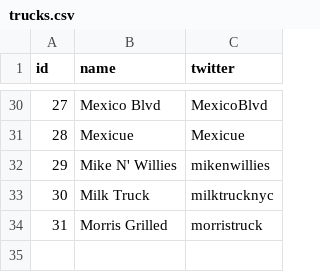
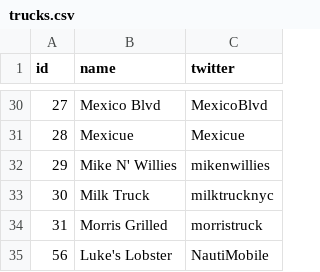
Before and after one commit to iacutone/food-truck, a CSV file: trucks.csv, drawn as a sheet; only a part is shown, gaps mark what is left out; the diff names each change by its address in the sheet, - before the commit and + after, or states it on an @@ line.

Commit message:
lukes lobster added:

```diff
--- a/trucks.csv
+++ b/trucks.csv
+row 35: 56 | Luke's Lobster | NautiMobile
```
Also changed, not shown: 2 other files.
